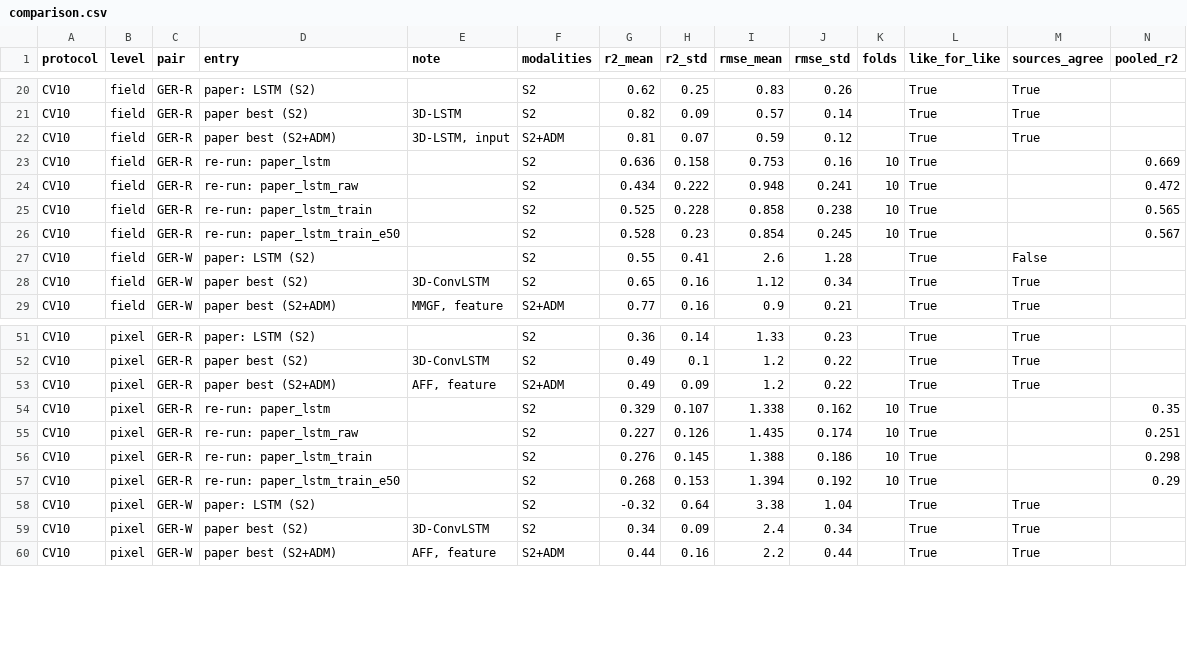
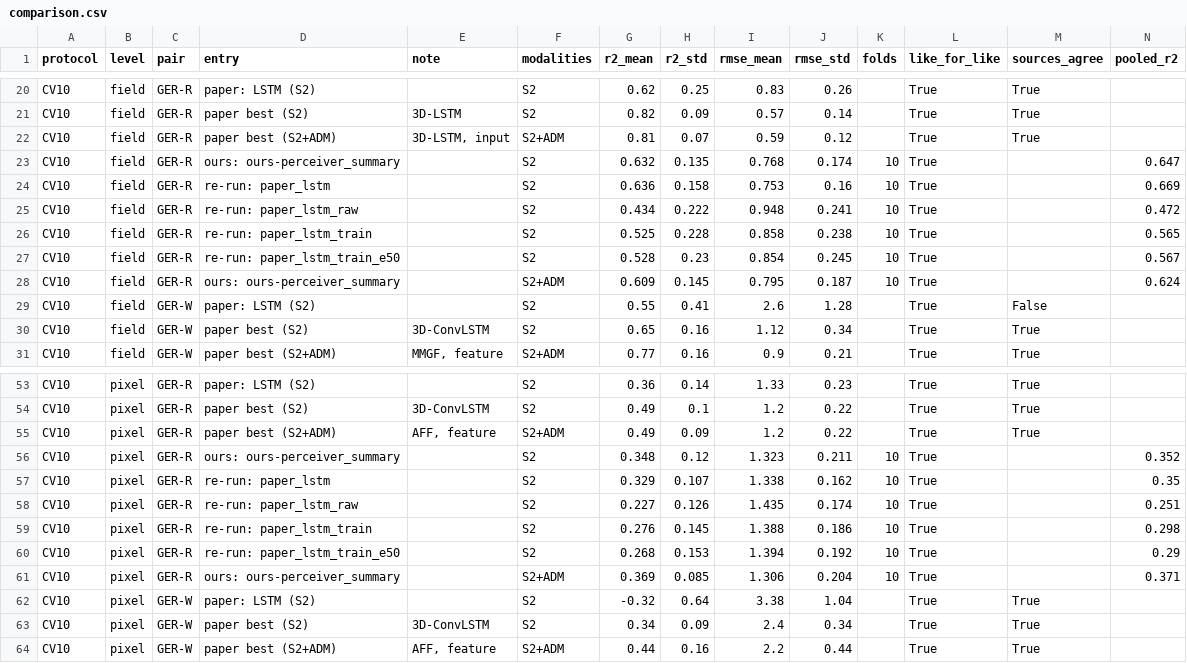
Before and after one commit to SMATousi/geo-yield-prediction, a CSV file: results/yieldsat/paper_comparison/comparison.csv, drawn as a sheet; only a part is shown, gaps mark what is left out; the diff names each change by its address in the sheet, - before the commit and + after, or states it on an @@ line.

```diff
--- a/results/yieldsat/paper_comparison/comparison.csv
+++ b/results/yieldsat/paper_comparison/comparison.csv
+row 23: CV10 | field | GER-R | ours: ours-perceiver_summary |  | S2 | 0.632 | 0.135 | 0.768 | 0.174 | 10 | True |  | 0.647
+row 28: CV10 | field | GER-R | ours: ours-perceiver_summary |  | S2+ADM | 0.609 | 0.145 | 0.795 | 0.187 | 10 | True |  | 0.624
+row 56: CV10 | pixel | GER-R | ours: ours-perceiver_summary |  | S2 | 0.348 | 0.12 | 1.323 | 0.211 | 10 | True |  | 0.352
+row 61: CV10 | pixel | GER-R | ours: ours-perceiver_summary |  | S2+ADM | 0.369 | 0.085 | 1.306 | 0.204 | 10 | True |  | 0.371
```
Also changed, not shown: 7 other files.
